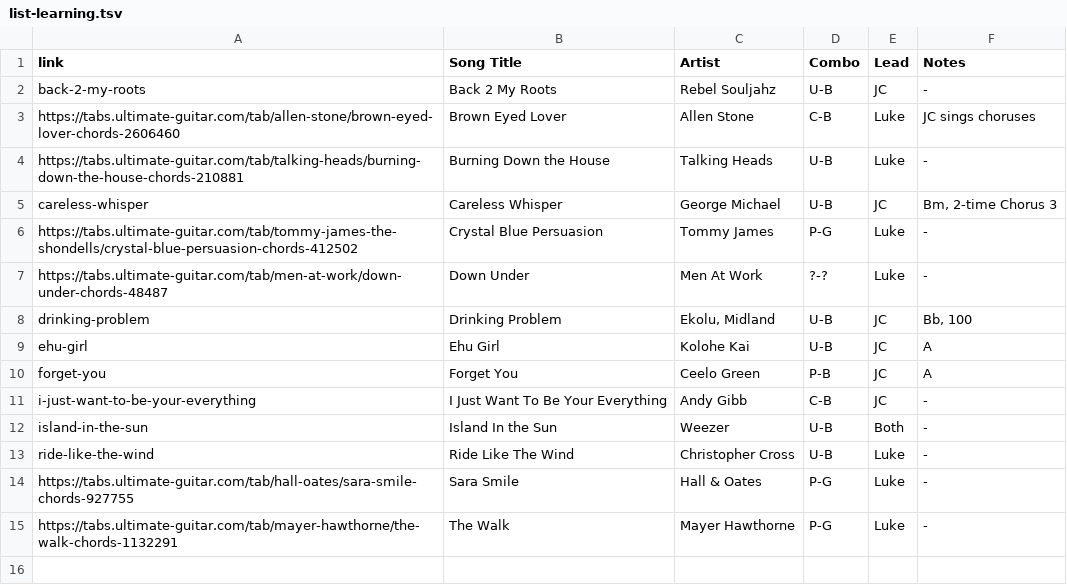
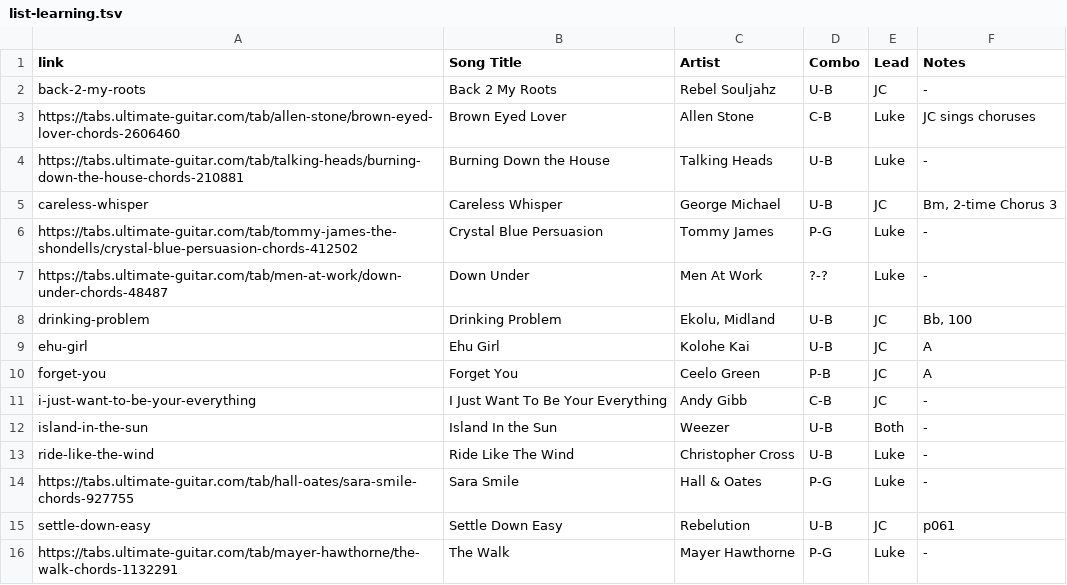
Before and after one commit to TMNTfever/TMNTfever.github.io, a TSV file: setlists/list-learning.tsv, drawn as a sheet; the diff names each change by its address in the sheet, - before the commit and + after, or states it on an @@ line.

Commit message:
Update list-learning.tsv

```diff
--- a/setlists/list-learning.tsv
+++ b/setlists/list-learning.tsv
+row 15: settle-down-easy | Settle Down Easy | Rebelution | U-B | JC | p061
```
